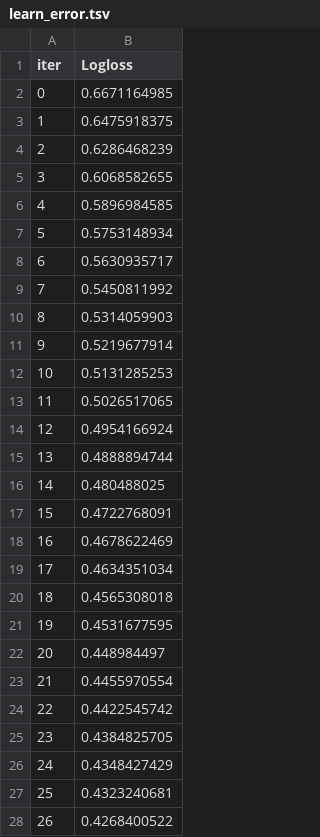
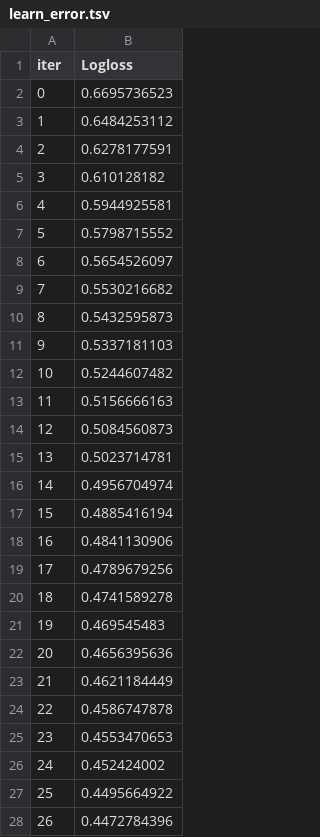
Before and after one commit to infounify94/globalpulse, a TSV file: catboost_info/learn_error.tsv, drawn as a sheet; only a part is shown; the diff covers the shown part only.

```diff
--- a/catboost_info/learn_error.tsv
+++ b/catboost_info/learn_error.tsv
@@ -1,28 +1,28 @@
 iter	Logloss
-0	0.6671164985
-1	0.6475918375
-2	0.6286468239
-3	0.6068582655
-4	0.5896984585
-5	0.5753148934
-6	0.5630935717
-7	0.5450811992
-8	0.5314059903
-9	0.5219677914
-10	0.5131285253
-11	0.5026517065
-12	0.4954166924
-13	0.4888894744
-14	0.480488025
-15	0.4722768091
-16	0.4678622469
-17	0.4634351034
-18	0.4565308018
-19	0.4531677595
-20	0.448984497
-21	0.4455970554
-22	0.4422545742
-23	0.4384825705
-24	0.4348427429
-25	0.4323240681
-26	0.4268400522
+0	0.6695736523
+1	0.6484253112
+2	0.6278177591
+3	0.610128182
+4	0.5944925581
+5	0.5798715552
+6	0.5654526097
+7	0.5530216682
+8	0.5432595873
+9	0.5337181103
+10	0.5244607482
+11	0.5156666163
+12	0.5084560873
+13	0.5023714781
+14	0.4956704974
+15	0.4885416194
+16	0.4841130906
+17	0.4789679256
+18	0.4741589278
+19	0.469545483
+20	0.4656395636
+21	0.4621184449
+22	0.4586747878
+23	0.4553470653
+24	0.452424002
+25	0.4495664922
+26	0.4472784396
```
Also changed, not shown: 173 edited cells elsewhere in this file, catboost_info/time_left.tsv, 41 other files.
